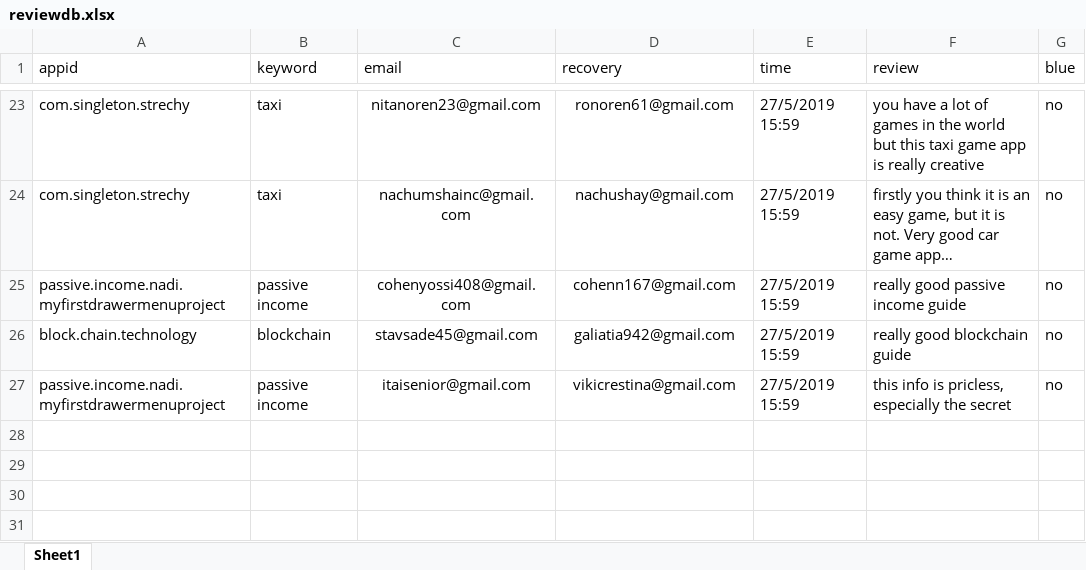
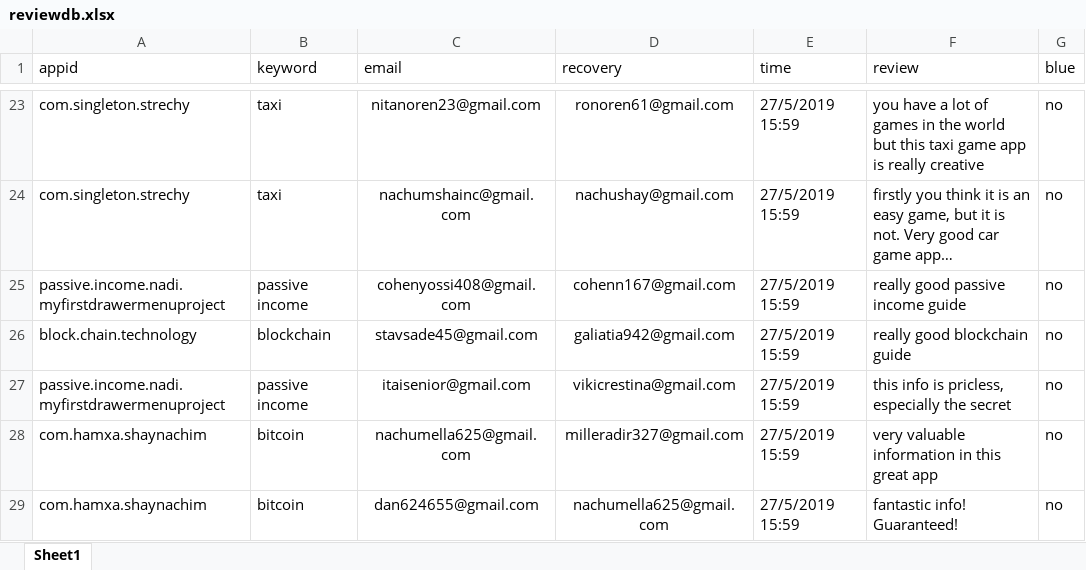
Before and after one commit to sugarderryfire/ReviewsProject, an Excel workbook: reviewdb.xlsx, sheet Sheet1, drawn as a sheet; only a part is shown, gaps mark what is left out; values as stored, in another font and other column widths than the file's, no borders; the diff names each change by its address in the sheet, - before the commit and + after, or states it on an @@ line.

Commit message:
Add files via upload

```diff
--- a/reviewdb.xlsx (sheet Sheet1)
+++ b/reviewdb.xlsx (sheet Sheet1)
+row 28: com.hamxa.shaynachim | bitcoin | nachumella625@gmail.com | milleradir327@gmail.com | 27/5/2019 15:59 | very valuable information in this great app | no
+row 29: com.hamxa.shaynachim | bitcoin | dan624655@gmail.com | nachumella625@gmail.com | 27/5/2019 15:59 | fantastic info! Guaranteed! | no
```
